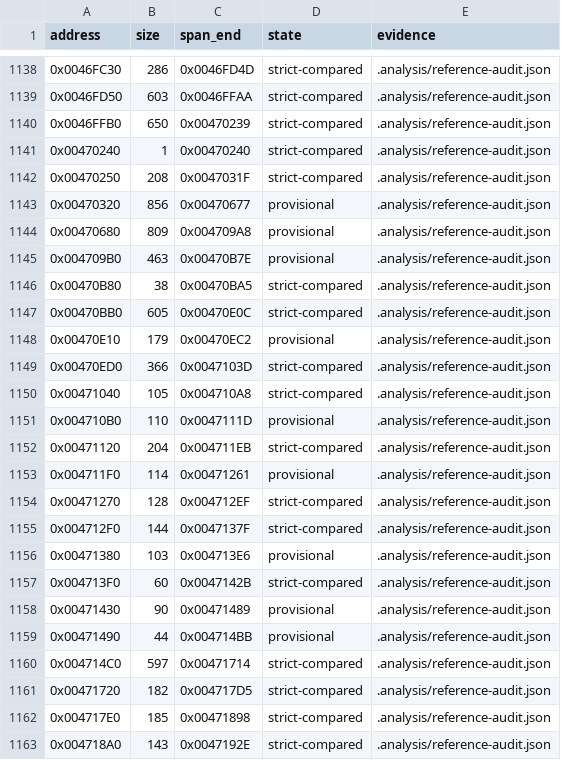
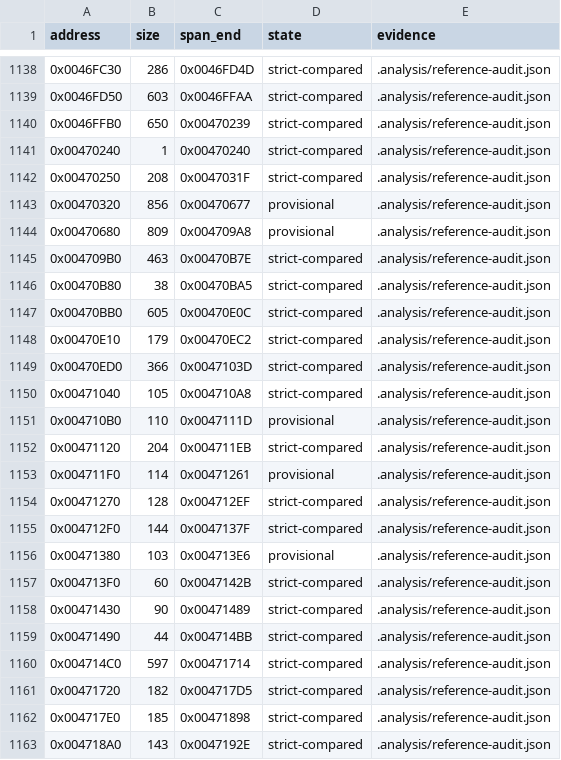
Before and after one commit to N0zoM1z0/th16, a CSV file: config/function-boundaries.csv, drawn as a sheet; only a part is shown, gaps mark what is left out.

```diff
--- a/config/function-boundaries.csv
+++ b/config/function-boundaries.csv
@@ -1144,6 +1144,6 @@ address,size,span_end,state,evidence
 0x00470680,809,0x004709A8,provisional,.analysis/reference-audit.json
-0x004709B0,463,0x00470B7E,provisional,.analysis/reference-audit.json
+0x004709B0,463,0x00470B7E,strict-compared,.analysis/reference-audit.json
 0x00470B80,38,0x00470BA5,strict-compared,.analysis/reference-audit.json
 0x00470BB0,605,0x00470E0C,strict-compared,.analysis/reference-audit.json
-0x00470E10,179,0x00470EC2,provisional,.analysis/reference-audit.json
+0x00470E10,179,0x00470EC2,strict-compared,.analysis/reference-audit.json
 0x00470ED0,366,0x0047103D,strict-compared,.analysis/reference-audit.json
@@ -1157,4 +1157,4 @@ address,size,span_end,state,evidence
 0x004713F0,60,0x0047142B,strict-compared,.analysis/reference-audit.json
-0x00471430,90,0x00471489,provisional,.analysis/reference-audit.json
-0x00471490,44,0x004714BB,provisional,.analysis/reference-audit.json
+0x00471430,90,0x00471489,strict-compared,.analysis/reference-audit.json
+0x00471490,44,0x004714BB,strict-compared,.analysis/reference-audit.json
 0x004714C0,597,0x00471714,strict-compared,.analysis/reference-audit.json
```
Also changed, not shown: config/functions.csv, config/linkage-bindings.csv, 13 other files.
